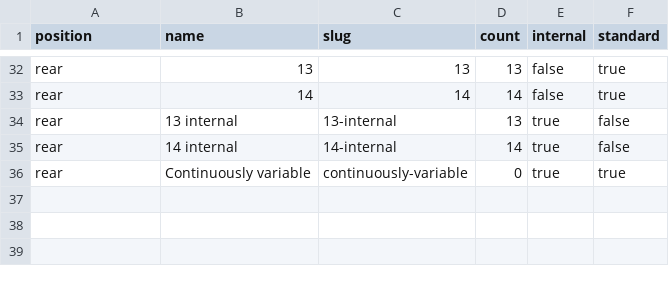
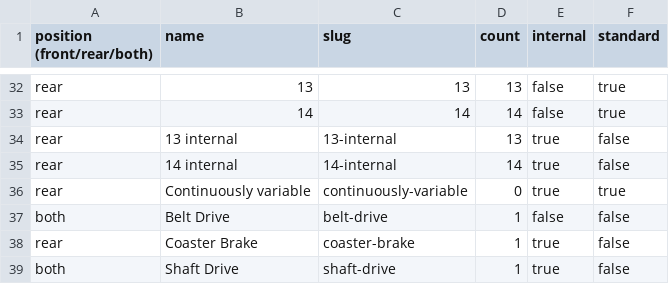
Before and after one commit to bikeindex/bike_data, a CSV file: data/gear_types.csv, drawn as a sheet; only a part is shown, gaps mark what is left out; the diff names each change by its address in the sheet, - before the commit and + after, or states it on an @@ line.

```diff
--- a/data/gear_types.csv
+++ b/data/gear_types.csv
-A1: position
+A1: position (front/rear/both)
+row 37: both | Belt Drive | belt-drive | 1 | false | false
+row 38: rear | Coaster Brake | coaster-brake | 1 | true | false
+row 39: both | Shaft Drive | shaft-drive | 1 | true | false
```
